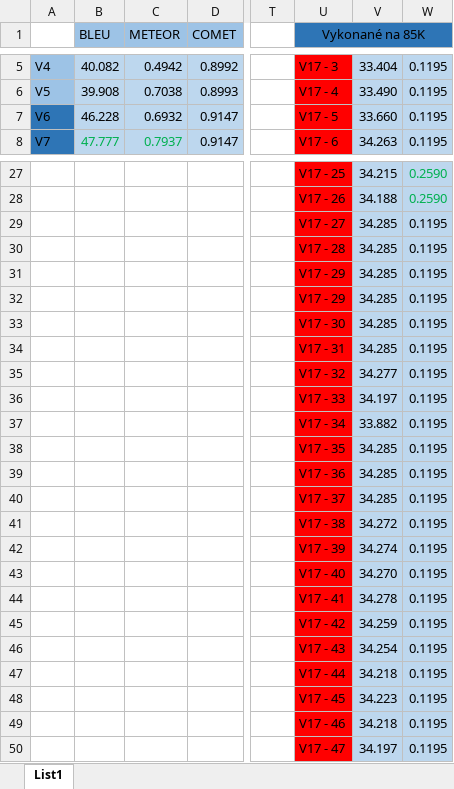
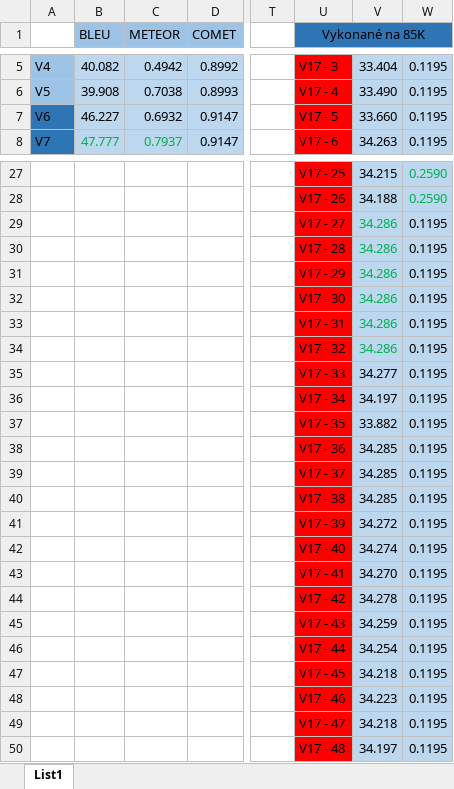
Before and after one commit to ukf-matusklestinec/Strojovy-preklad-DP, an Excel workbook: porovnanie.xlsx, sheet List1, drawn as a sheet; only a part is shown, gaps mark what is left out; values as stored, in another font and other column widths than the file's, no borders; the diff covers the shown part only; the diff names each change by its address in the sheet, - before the commit and + after, or states it on an @@ line.

Commit message:
Add files via upload

```diff
--- a/porovnanie.xlsx (sheet List1)
+++ b/porovnanie.xlsx (sheet List1)
-B7 (BLEU): 46.228
+B7 (BLEU): 46.227
-V29:V34: 34.285
+V29:V34: 34.286
-V29:V34 text colour: black
+V29:V34 text colour: #00B050
-U32 (Vykonané na 85K): V17 - 29
+U32 (Vykonané na 85K): V17 - 30
-U33 (Vykonané na 85K): V17 - 30
+U33 (Vykonané na 85K): V17 - 31
-U34 (Vykonané na 85K): V17 - 31
+U34 (Vykonané na 85K): V17 - 32
-U35 (Vykonané na 85K): V17 - 32
+U35 (Vykonané na 85K): V17 - 33
-U36 (Vykonané na 85K): V17 - 33
+U36 (Vykonané na 85K): V17 - 34
-U37 (Vykonané na 85K): V17 - 34
+U37 (Vykonané na 85K): V17 - 35
-U38 (Vykonané na 85K): V17 - 35
+U38 (Vykonané na 85K): V17 - 36
-U39 (Vykonané na 85K): V17 - 36
+U39 (Vykonané na 85K): V17 - 37
-U40 (Vykonané na 85K): V17 - 37
+U40 (Vykonané na 85K): V17 - 38
-U41 (Vykonané na 85K): V17 - 38
+U41 (Vykonané na 85K): V17 - 39
-U42 (Vykonané na 85K): V17 - 39
+U42 (Vykonané na 85K): V17 - 40
-U43 (Vykonané na 85K): V17 - 40
+U43 (Vykonané na 85K): V17 - 41
-U44 (Vykonané na 85K): V17 - 41
+U44 (Vykonané na 85K): V17 - 42
-U45 (Vykonané na 85K): V17 - 42
+U45 (Vykonané na 85K): V17 - 43
-U46 (Vykonané na 85K): V17 - 43
+U46 (Vykonané na 85K): V17 - 44
-U47 (Vykonané na 85K): V17 - 44
+U47 (Vykonané na 85K): V17 - 45
-U48 (Vykonané na 85K): V17 - 45
+U48 (Vykonané na 85K): V17 - 46
-U49 (Vykonané na 85K): V17 - 46
+U49 (Vykonané na 85K): V17 - 47
-U50 (Vykonané na 85K): V17 - 47
+U50 (Vykonané na 85K): V17 - 48
```
Also changed, not shown: cell formats elsewhere in this sheet.
